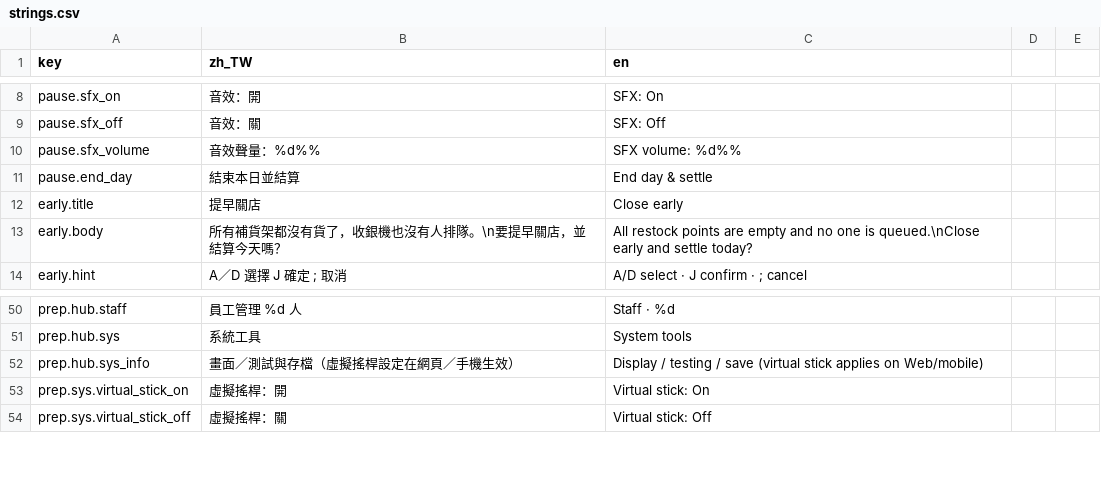
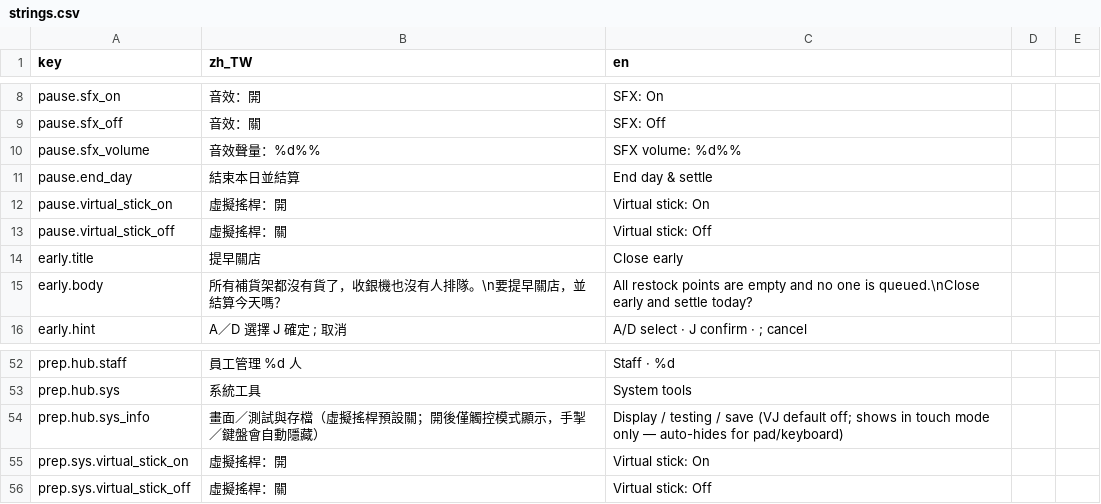
Before and after one commit to bzkit1983/imdoing, a CSV file: godot/game/locale/strings.csv, drawn as a sheet; only a part is shown, gaps mark what is left out.

```diff
--- a/godot/game/locale/strings.csv
+++ b/godot/game/locale/strings.csv
@@ -11,2 +11,4 @@ pause.sfx_volume,音效聲量：%d%%,SFX volume: %d%%
 pause.end_day,結束本日並結算,End day & settle
+pause.virtual_stick_on,虛擬搖桿：開,Virtual stick: On
+pause.virtual_stick_off,虛擬搖桿：關,Virtual stick: Off
 early.title,提早關店,Close early
@@ -51,3 +53,3 @@ prep.hub.staff,員工管理　%d 人,Staff · %d
 prep.hub.sys,系統工具,System tools
-prep.hub.sys_info,畫面／測試與存檔（虛擬搖桿設定在網頁／手機生效）,Display / testing / save (virtual stick applies on Web/mobile)
+prep.hub.sys_info,畫面／測試與存檔（虛擬搖桿預設關；開後僅觸控模式顯示，手掣／鍵盤會自動隱藏）,Display / testing / save (VJ default off; shows in touch mode only — auto-hides for pad/keyboard)
 prep.sys.virtual_stick_on,虛擬搖桿：開,Virtual stick: On
```
Also changed, not shown: 20 other files.
